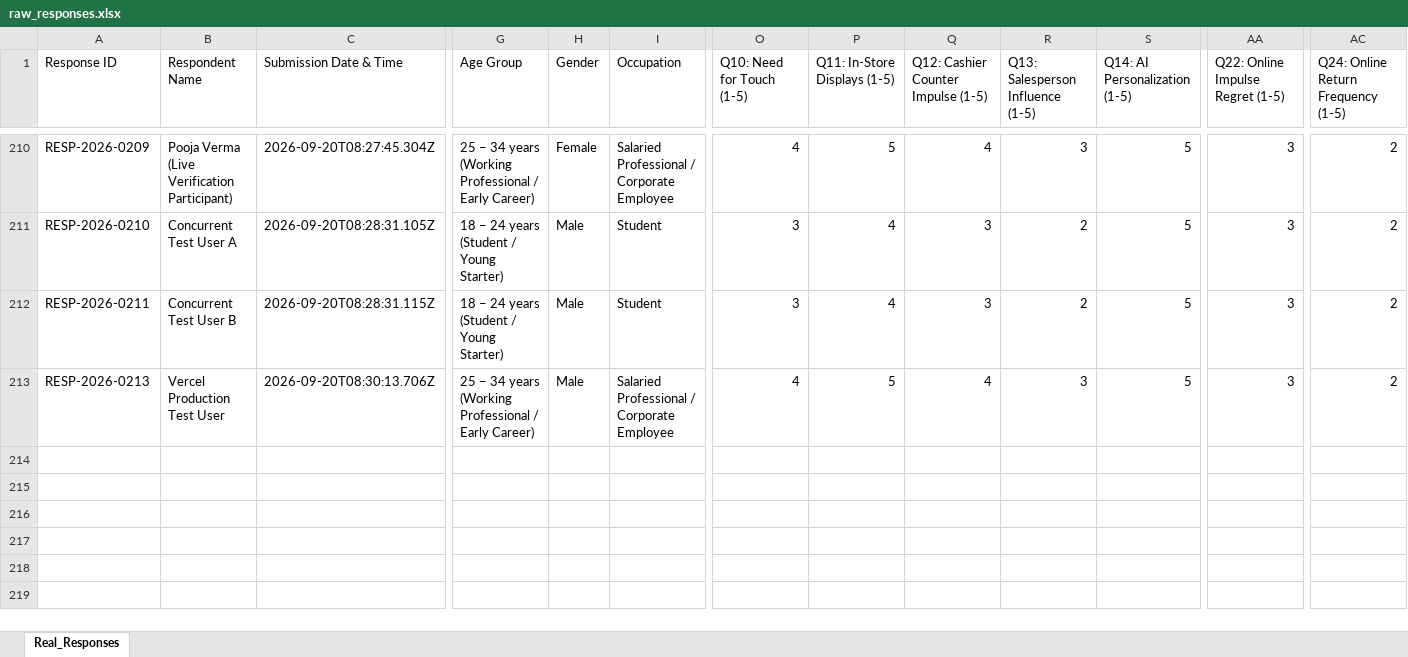
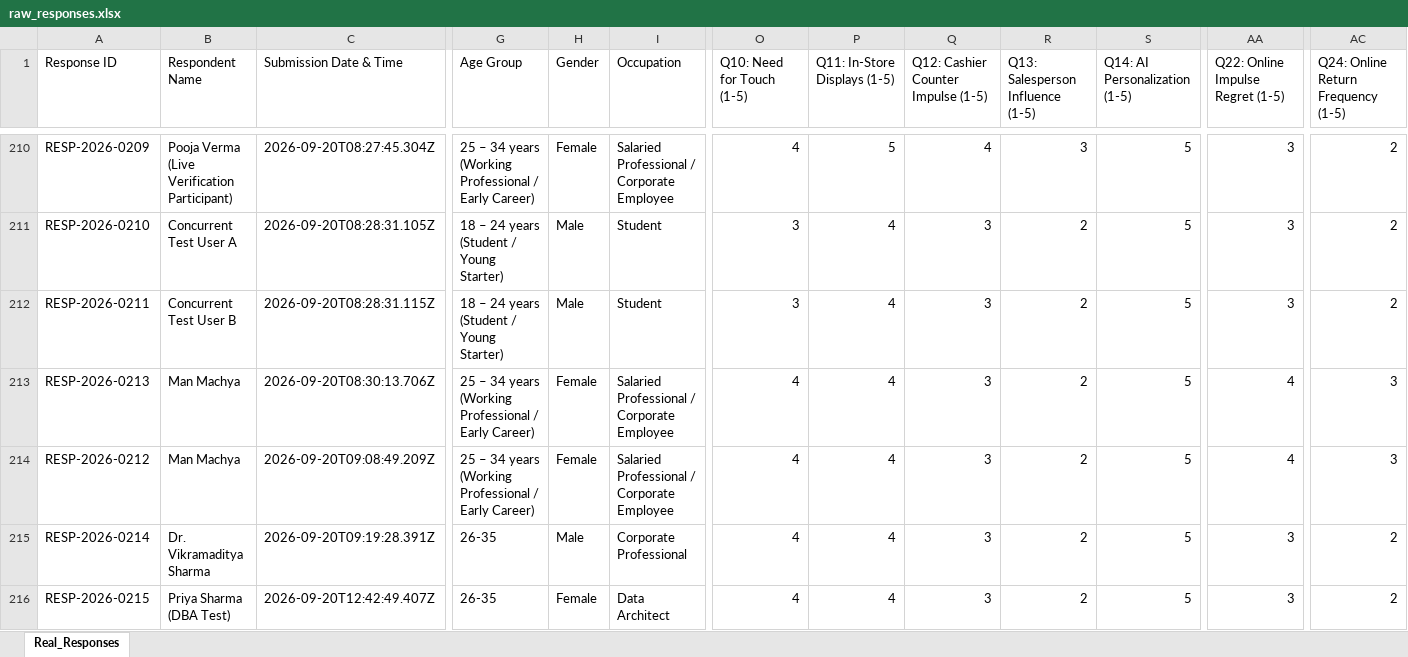
Before and after one commit to Man-verma279/MRP-Responses, an Excel workbook: data/raw_responses.xlsx, sheet Real_Responses, drawn as a sheet; only a part is shown, gaps mark what is left out; values as stored, in another font and other column widths than the file's, no borders; rows hold the shown columns only; the diff names each change by its address in the sheet, - before the commit and + after, or states it on an @@ line.

```diff
--- a/data/raw_responses.xlsx (sheet Real_Responses)
+++ b/data/raw_responses.xlsx (sheet Real_Responses)
-B213 (Respondent Name): Vercel Production Test User
+B213 (Respondent Name): Man Machya
-H213 (Gender): Male
+H213 (Gender): Female
-P213 (Q11: In-Store Displays (1-5)): 5
+P213 (Q11: In-Store Displays (1-5)): 4
-Q213: 4
+Q213: 3
-R213 (Q13: Salesperson Influence (1-5)): 3
+R213 (Q13: Salesperson Influence (1-5)): 2
-AA213 (Q22: Online Impulse Regret (1-5)): 3
+AA213 (Q22: Online Impulse Regret (1-5)): 4
-AC213: 2
+AC213: 3
+row 214: RESP-2026-0212 | Man Machya | 2026-09-20T09:08:49.209Z | 25 – 34 years (Working Professional / Early Career) | Female | Salaried Professional / Corporate Employee | 4 | 4 | 3 | 2 | 5 | 4 | 3
+row 215: RESP-2026-0214 | Dr. Vikramaditya Sharma | 2026-09-20T09:19:28.391Z | 26-35 | Male | Corporate Professional | 4 | 4 | 3 | 2 | 5 | 3 | 2
+row 216: RESP-2026-0215 | Priya Sharma (DBA Test) | 2026-09-20T12:42:49.407Z | 26-35 | Female | Data Architect | 4 | 4 | 3 | 2 | 5 | 3 | 2
```
Also changed, not shown: exports/latest_responses.xlsx, 12 other files.
